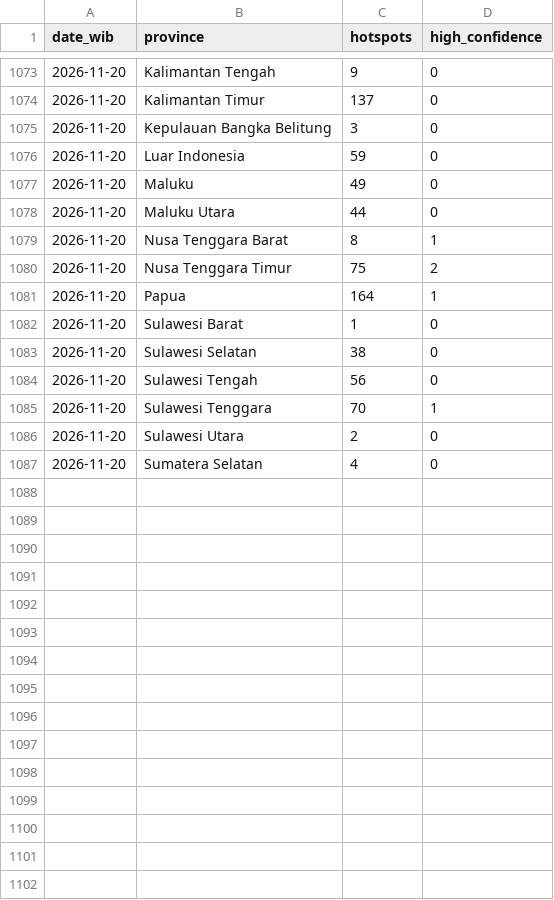
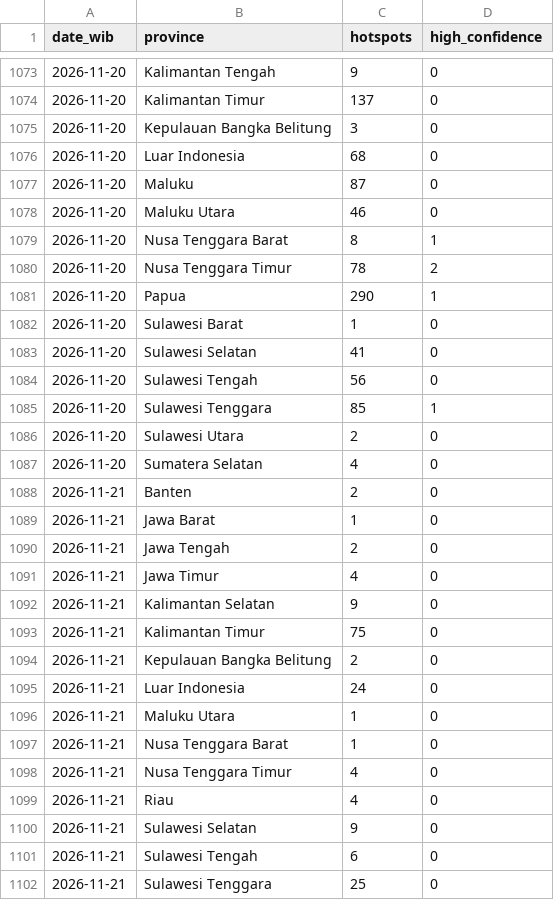
Before and after one commit to Din131/indonesia-haze-monitor, a CSV file: data/hotspots_daily_by_province.csv, drawn as a sheet; only a part is shown, gaps mark what is left out; the diff covers the shown part only.

```diff
--- a/data/hotspots_daily_by_province.csv
+++ b/data/hotspots_daily_by_province.csv
@@ -1075,13 +1075,28 @@ date_wib,province,hotspots,high_confidence
 2026-11-20,Kepulauan Bangka Belitung,3,0
-2026-11-20,Luar Indonesia,59,0
-2026-11-20,Maluku,49,0
-2026-11-20,Maluku Utara,44,0
+2026-11-20,Luar Indonesia,68,0
+2026-11-20,Maluku,87,0
+2026-11-20,Maluku Utara,46,0
 2026-11-20,Nusa Tenggara Barat,8,1
-2026-11-20,Nusa Tenggara Timur,75,2
-2026-11-20,Papua,164,1
+2026-11-20,Nusa Tenggara Timur,78,2
+2026-11-20,Papua,290,1
 2026-11-20,Sulawesi Barat,1,0
-2026-11-20,Sulawesi Selatan,38,0
+2026-11-20,Sulawesi Selatan,41,0
 2026-11-20,Sulawesi Tengah,56,0
-2026-11-20,Sulawesi Tenggara,70,1
+2026-11-20,Sulawesi Tenggara,85,1
 2026-11-20,Sulawesi Utara,2,0
 2026-11-20,Sumatera Selatan,4,0
+2026-11-21,Banten,2,0
+2026-11-21,Jawa Barat,1,0
+2026-11-21,Jawa Tengah,2,0
+2026-11-21,Jawa Timur,4,0
+2026-11-21,Kalimantan Selatan,9,0
+2026-11-21,Kalimantan Timur,75,0
+2026-11-21,Kepulauan Bangka Belitung,2,0
+2026-11-21,Luar Indonesia,24,0
+2026-11-21,Maluku Utara,1,0
+2026-11-21,Nusa Tenggara Barat,1,0
+2026-11-21,Nusa Tenggara Timur,4,0
+2026-11-21,Riau,4,0
+2026-11-21,Sulawesi Selatan,9,0
+2026-11-21,Sulawesi Tengah,6,0
+2026-11-21,Sulawesi Tenggara,25,0
```
Also changed, not shown: 1 added row elsewhere in this file, data/run_log.csv, 7 other files.
